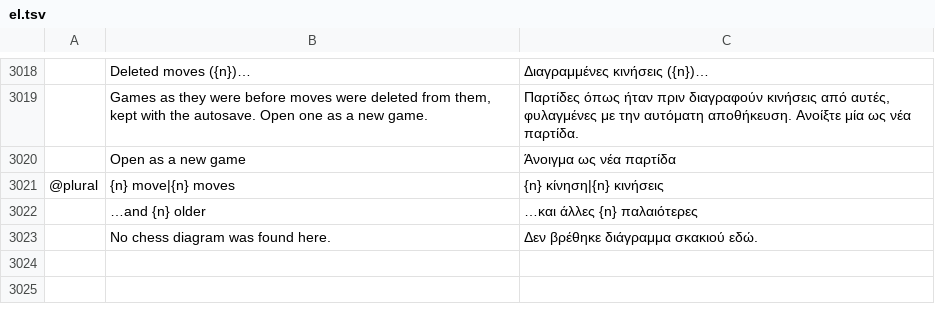
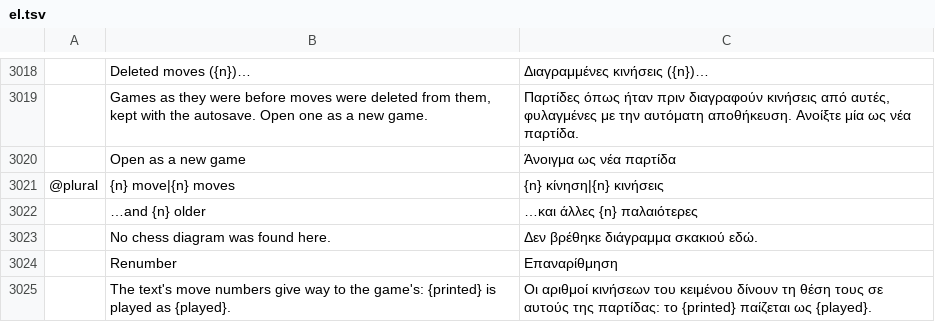
Before and after one commit to DarcioAlberico/pdfcraft-xadrez, a TSV file: crates/ui-egui/src/i18n/el.tsv, drawn as a sheet; only a part is shown, gaps mark what is left out; the diff names each change by its address in the sheet, - before the commit and + after, or states it on an @@ line.

```diff
--- a/crates/ui-egui/src/i18n/el.tsv
+++ b/crates/ui-egui/src/i18n/el.tsv
+row 3024:  | Renumber | Επαναρίθμηση
+row 3025:  | The text's move numbers give way to the game's: {printed} is played as {played}. | Οι αριθμοί κινήσεων του κειμένου δίνουν τη θέση τους σε αυτούς της παρτίδας: το {printed} παίζεται ως {played}.
```
Also changed, not shown: crates/ui-egui/src/i18n/bg.tsv, crates/ui-egui/src/i18n/kk.tsv, 24 other files.
